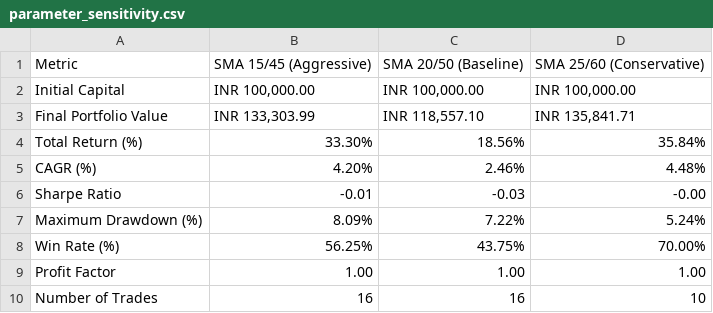
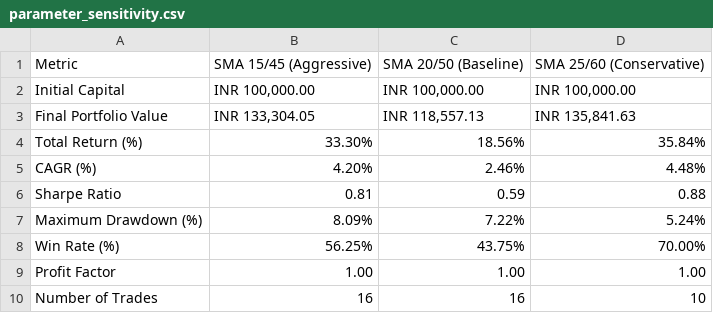
Before and after one commit to Arayan713321/quant-strategy-lab, a CSV file: results/parameter_sensitivity.csv, drawn as a sheet.

```diff
--- a/results/parameter_sensitivity.csv
+++ b/results/parameter_sensitivity.csv
@@ -2,6 +2,6 @@ Metric,SMA 15/45 (Aggressive),SMA 20/50 (Baseline),SMA 25/60 (Conservative)
 Initial Capital,"INR 100,000.00","INR 100,000.00","INR 100,000.00"
-Final Portfolio Value,"INR 133,303.99","INR 118,557.10","INR 135,841.71"
+Final Portfolio Value,"INR 133,304.05","INR 118,557.13","INR 135,841.63"
 Total Return (%),33.30%,18.56%,35.84%
 CAGR (%),4.20%,2.46%,4.48%
-Sharpe Ratio,-0.01,-0.03,-0.00
+Sharpe Ratio,0.81,0.59,0.88
 Maximum Drawdown (%),8.09%,7.22%,5.24%
```
Also changed, not shown: results/baseline_equity_curve.csv, results/baseline_metrics.csv, 11 other files.
